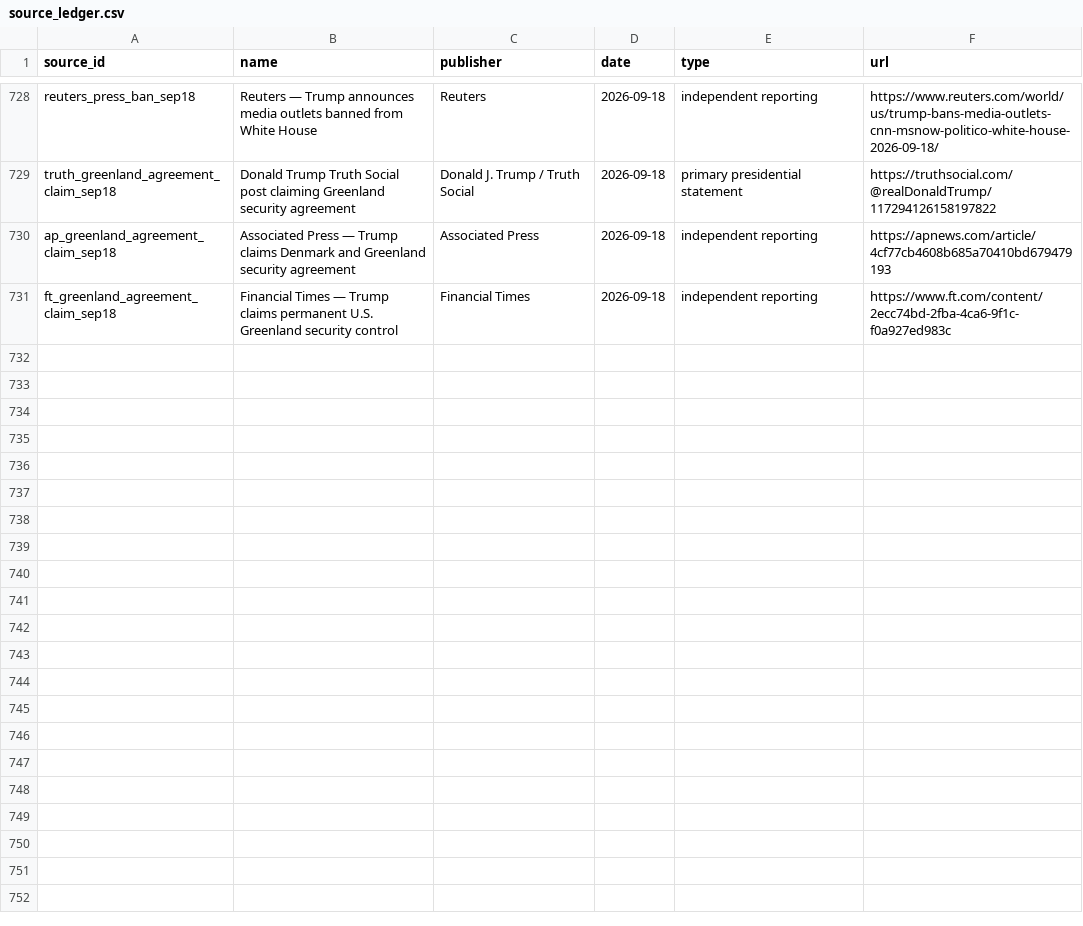
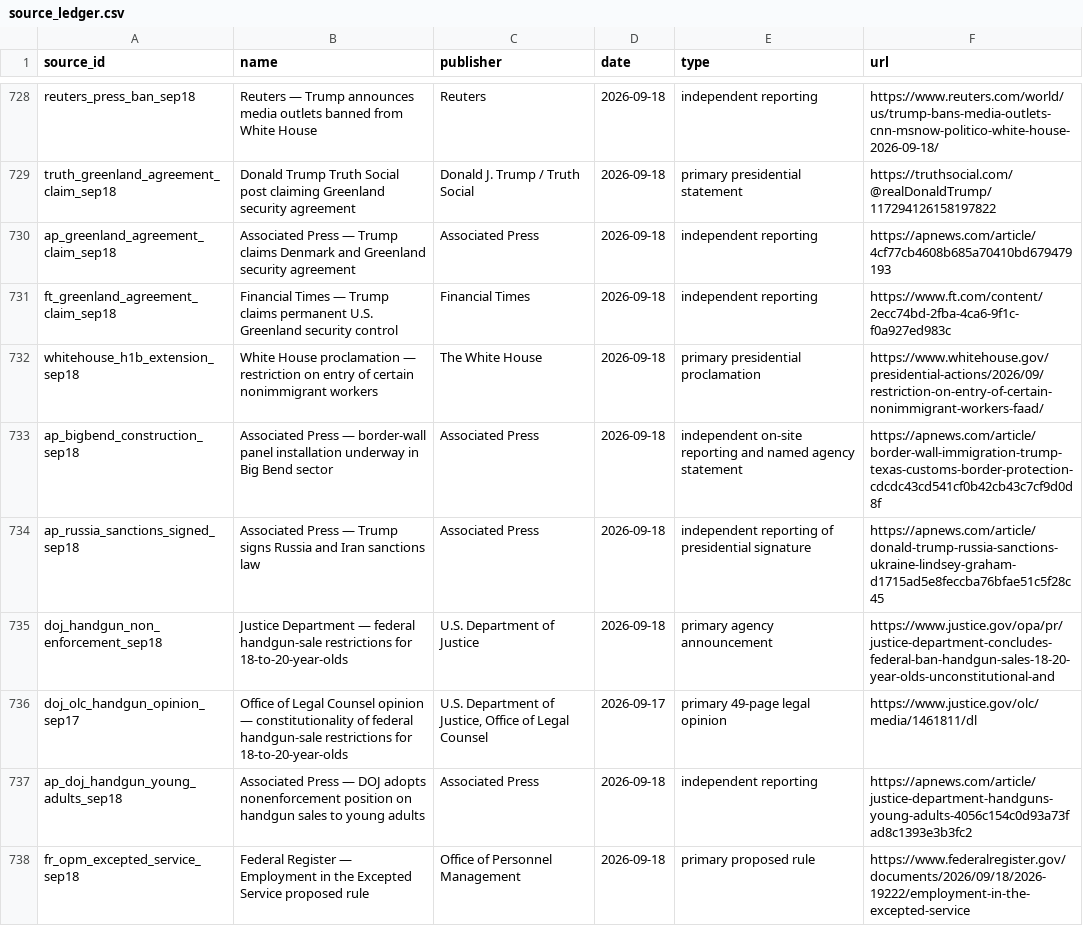
Before and after one commit to PauseBeforeHarmProtocol/the-record, a CSV file: data/source_ledger.csv, drawn as a sheet; only a part is shown, gaps mark what is left out.

Commit message:
Release 10.74.0 national maintenance update
Publish two new records, materially refresh H-1B, Big Bend, and Russia/Iran sanctions records, and update the validated Truth Social fallback.

```diff
--- a/data/source_ledger.csv
+++ b/data/source_ledger.csv
@@ -731 +731,8 @@ ap_greenland_agreement_claim_sep18,Associated Press — Trump claims Denmark and
 ft_greenland_agreement_claim_sep18,Financial Times — Trump claims permanent U.S. Greenland security control,Financial Times,2026-09-18,independent reporting,https://www.ft.com/content/2ecc74bd-2fba-4ca6-9f1c-f0a927ed983c
+whitehouse_h1b_extension_sep18,White House proclamation — restriction on entry of certain nonimmigrant workers,The White House,2026-09-18,primary presidential proclamation,https://www.whitehouse.gov/presidential-actions/2026/09/restriction-on-entry-of-certain-nonimmigrant-workers-faad/
+ap_bigbend_construction_sep18,Associated Press — border-wall panel installation underway in Big Bend sector,Associated Press,2026-09-18,independent on-site reporting and named agency statement,https://apnews.com/article/border-wall-immigration-trump-texas-customs-border-protection-cdcdc43cd541cf0b42cb43c7cf9d0d8f
+ap_russia_sanctions_signed_sep18,Associated Press — Trump signs Russia and Iran sanctions law,Associated Press,2026-09-18,independent reporting of presidential signature,https://apnews.com/article/donald-trump-russia-sanctions-ukraine-lindsey-graham-d1715ad5e8feccba76bfae51c5f28c45
+doj_handgun_non_enforcement_sep18,Justice Department — federal handgun-sale restrictions for 18-to-20-year-olds,U.S. Department of Justice,2026-09-18,primary agency announcement,https://www.justice.gov/opa/pr/justice-department-concludes-federal-ban-handgun-sales-18-20-year-olds-unconstitutional-and
+doj_olc_handgun_opinion_sep17,Office of Legal Counsel opinion — constitutionality of federal handgun-sale restrictions for 18-to-20-year-olds,"U.S. Department of Justice, Office of Legal Counsel",2026-09-17,primary 49-page legal opinion,https://www.justice.gov/olc/media/1461811/dl
+ap_doj_handgun_young_adults_sep18,Associated Press — DOJ adopts nonenforcement position on handgun sales to young adults,Associated Press,2026-09-18,independent reporting,https://apnews.com/article/justice-department-handguns-young-adults-4056c154c0d93a73fad8c1393e3b3fc2
+fr_opm_excepted_service_sep18,Federal Register — Employment in the Excepted Service proposed rule,Office of Personnel Management,2026-09-18,primary proposed rule,https://www.federalregister.gov/documents/2026/09/18/2026-19222/employment-in-the-excepted-service
```
Also changed, not shown: 40 other files.
